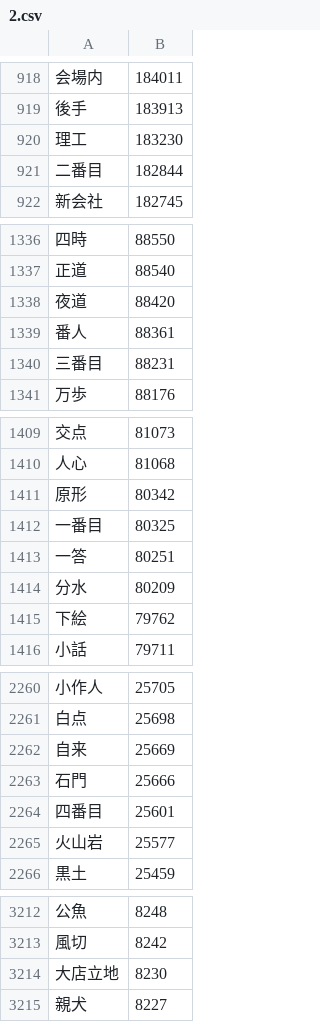
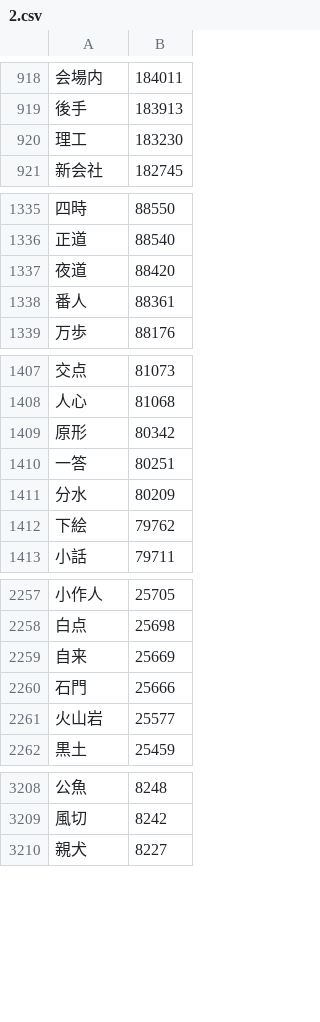
Before and after one commit to marmooo/graded-idioms-ja, a CSV file: dist/2.csv, drawn as a sheet; only a part is shown, gaps mark what is left out.

```diff
--- a/dist/2.csv
+++ b/dist/2.csv
@@ -920,3 +920,2 @@
 理工,183230
-二番目,182844
 新会社,182745
@@ -1339,3 +1338,2 @@
 番人,88361
-三番目,88231
 万歩,88176
@@ -1411,3 +1409,2 @@
 原形,80342
-一番目,80325
 一答,80251
@@ -2263,3 +2260,2 @@
 石門,25666
-四番目,25601
 火山岩,25577
@@ -3213,3 +3209,2 @@
 風切,8242
-大店立地,8230
 親犬,8227
```
Also changed, not shown: dist/3.csv, dist/4.csv, 7 other files.
